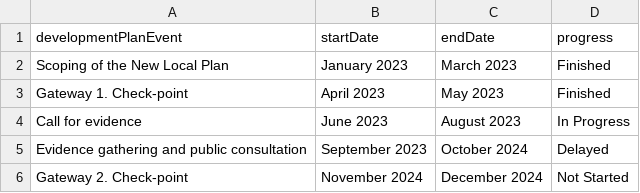
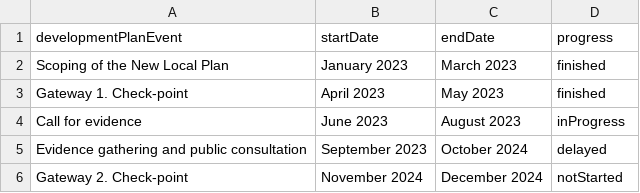
Before and after one commit to digital-land/plan-making, a CSV file: dluhc-component-library/src/mockData/timetable.csv, drawn as a sheet.

Commit message:
Loads CSV to timetable component

```diff
--- a/dluhc-component-library/src/mockData/timetable.csv
+++ b/dluhc-component-library/src/mockData/timetable.csv
@@ -1,6 +1,6 @@
 developmentPlanEvent,startDate,endDate,progress
-Scoping of the New Local Plan,January 2023,March 2023,Finished
-Gateway 1. Check-point,April 2023,May 2023,Finished
-Call for evidence,June 2023,August 2023,In Progress
-Evidence gathering and public consultation,September 2023,October 2024,Delayed
-Gateway 2. Check-point,November 2024,December 2024,Not Started
+Scoping of the New Local Plan,January 2023,March 2023,finished
+Gateway 1. Check-point,April 2023,May 2023,finished
+Call for evidence,June 2023,August 2023,inProgress
+Evidence gathering and public consultation,September 2023,October 2024,delayed
+Gateway 2. Check-point,November 2024,December 2024,notStarted
```
Also changed, not shown: 3 other files.
